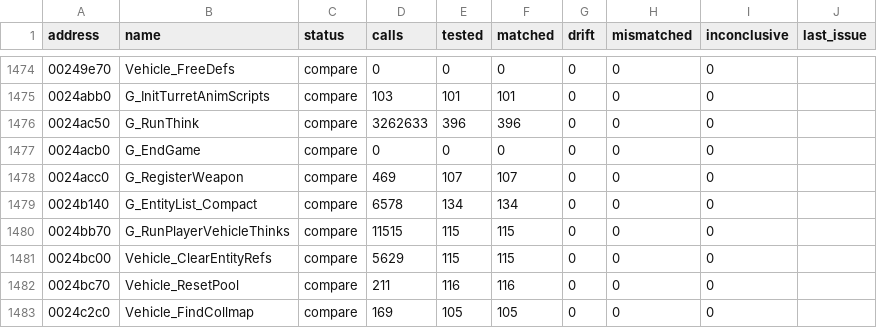
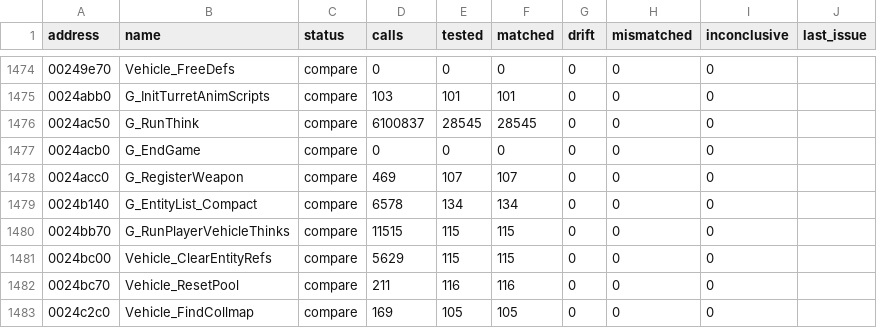
Before and after one commit to SmokeDoggy044/CoD2-BRO-Decomp, a CSV file: tools/data/functions.csv, drawn as a sheet; only a part is shown, gaps mark what is left out.

```diff
--- a/tools/data/functions.csv
+++ b/tools/data/functions.csv
@@ -1475,3 +1475,3 @@ address,name,status,calls,tested,matched,drift,mismatched,inconclusive,last_issu
 0024abb0,G_InitTurretAnimScripts,compare,103,101,101,0,0,0,""
-0024ac50,G_RunThink,compare,3262633,396,396,0,0,0,""
+0024ac50,G_RunThink,compare,6100837,28545,28545,0,0,0,""
 0024acb0,G_EndGame,compare,0,0,0,0,0,0,""
```
Also changed, not shown: tools/data/progress.csv, 2 other files.
